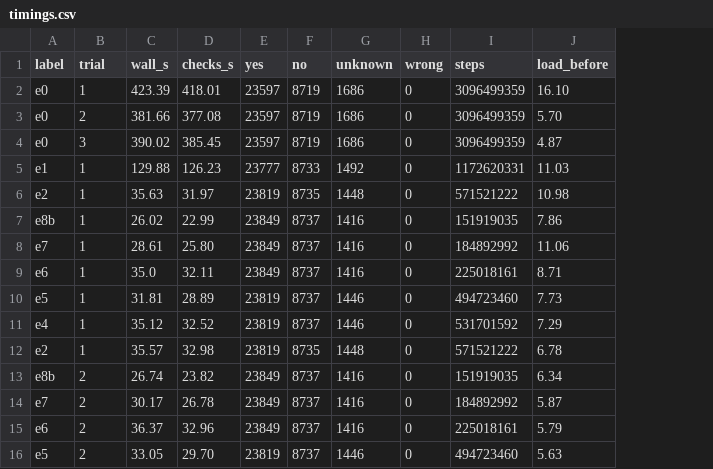
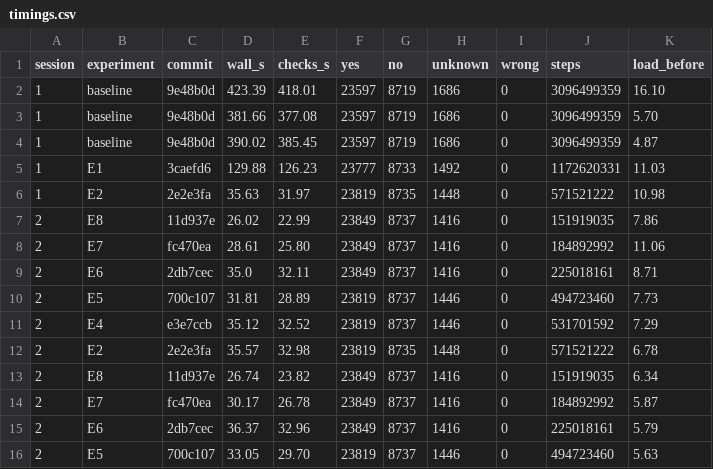
Before and after one commit to georg-wolflein/subsumes, a CSV file: experiments/timings.csv, drawn as a sheet; only a part is shown; removed rows and columns are numbered as before the commit, all else as after; the diff covers the shown part only; the diff names each change by its address in the sheet, - before the commit and + after, or states it on an @@ line.

```diff
--- a/experiments/timings.csv
+++ b/experiments/timings.csv
-column A (label), rows 2-16: e0 | e0 | e0 | e1 | e2 | e8b | e7 | e6 | e5 | e4 | e2 | e8b | e7 | e6 | e5
+column B (experiment), rows 2-16: baseline | baseline | baseline | E1 | E2 | E8 | E7 | E6 | E5 | E4 | E2 | E8 | E7 | E6 | E5
+column C (commit), rows 2-16: 9e48b0d | 9e48b0d | 9e48b0d | 3caefd6 | 2e2e3fa | 11d937e | fc470ea | 2db7cec | 700c107 | e3e7ccb | 2e2e3fa | 11d937e | fc470ea | 2db7cec | 700c107
-A1: trial
+A1: session
-A3 (session): 2
+A3 (session): 1
-A4 (session): 3
+A4 (session): 1
-A7:A12 (session): 1
+A7:A12 (session): 2
```
Also changed, not shown: 16 edited cells elsewhere in this file, 1 other file.
